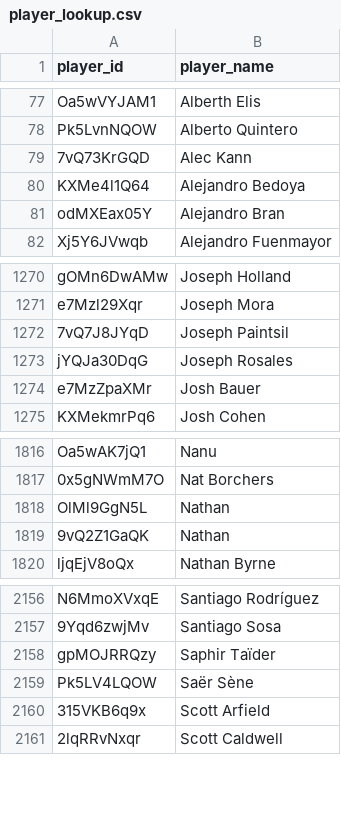
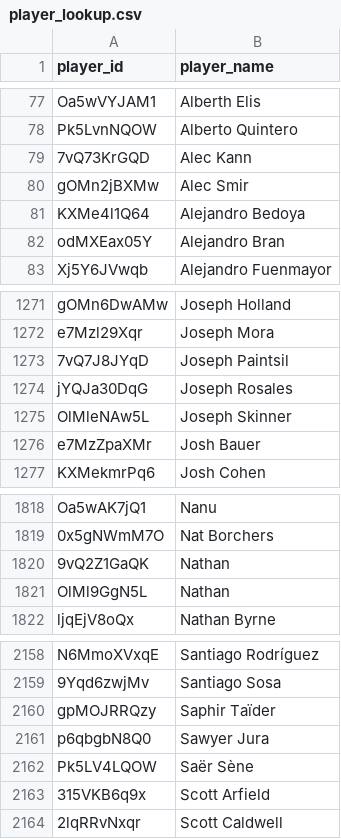
Before and after one commit to akeaswaran/goalsadded-data, a CSV file: data/player_lookup.csv, drawn as a sheet; only a part is shown, gaps mark what is left out.

```diff
--- a/data/player_lookup.csv
+++ b/data/player_lookup.csv
@@ -79,2 +79,3 @@ Pk5LvnNQOW,Alberto Quintero
 7vQ73KrGQD,Alec Kann
+gOMn2jBXMw,Alec Smir
 KXMe4l1Q64,Alejandro Bedoya
@@ -1273,2 +1274,3 @@ e7Mzl29Xqr,Joseph Mora
 jYQJa30DqG,Joseph Rosales
+OlMleNAw5L,Joseph Skinner
 e7MzZpaXMr,Josh Bauer
@@ -1817,4 +1819,4 @@ Oa5wAK7jQ1,Nanu
 0x5gNWmM7O,Nat Borchers
-OlMl9GgN5L,Nathan
 9vQ2Z1GaQK,Nathan
+OlMl9GgN5L,Nathan
 ljqEjV8oQx,Nathan Byrne
@@ -2158,2 +2160,3 @@ N6MmoXVxqE,Santiago Rodríguez
 gpMOJRRQzy,Saphir Taïder
+p6qbgbN8Q0,Sawyer Jura
 Pk5LV4LQOW,Saër Sène
```
Also changed, not shown: data/player-g+-pct.csv, data/team_position_breakdown.csv, 1 other file.
